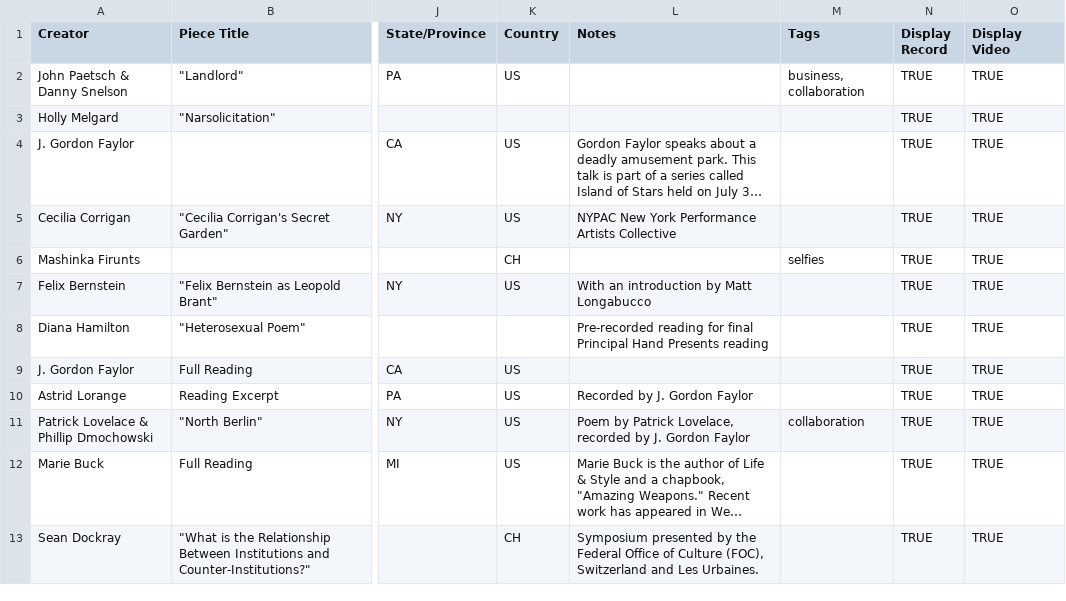
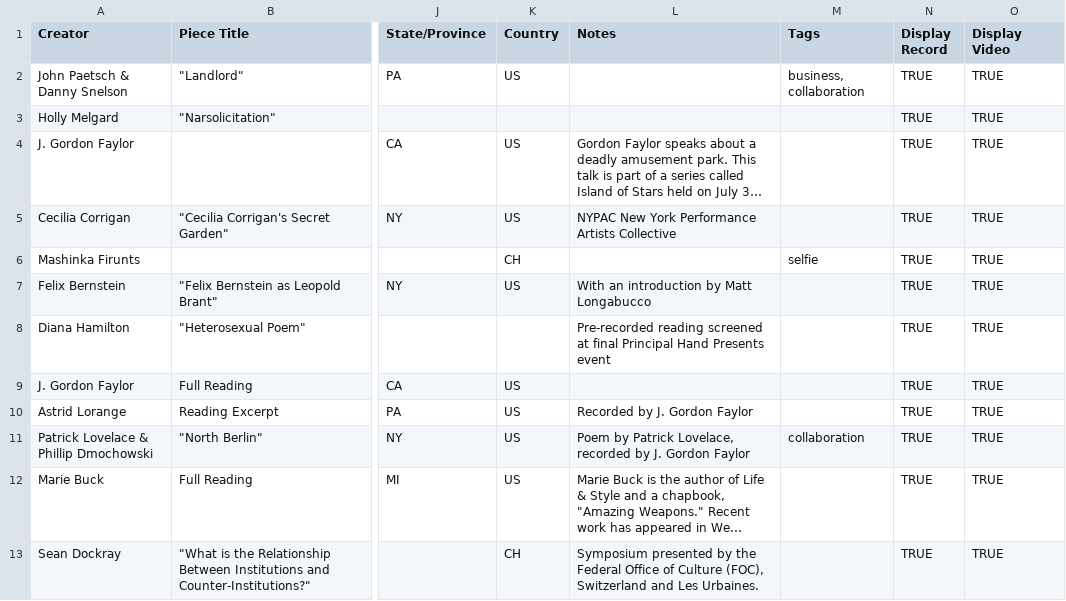
Before and after one commit to stevemclaugh/csv-flask, a CSV file: data/videos.csv, drawn as a sheet; only a part is shown, gaps mark what is left out; long unchanged cells end in …; the diff names each change by its address in the sheet, - before the commit and + after, or states it on an @@ line.

Commit message:
Corrected errors in table

```diff
--- a/data/videos.csv
+++ b/data/videos.csv
-M6 (Tags): selfies
+M6 (Tags): selfie
-L8 (Notes): Pre-recorded reading for final Principal Hand Presents reading
+L8 (Notes): Pre-recorded reading screened at final Principal Hand Presents event
```
